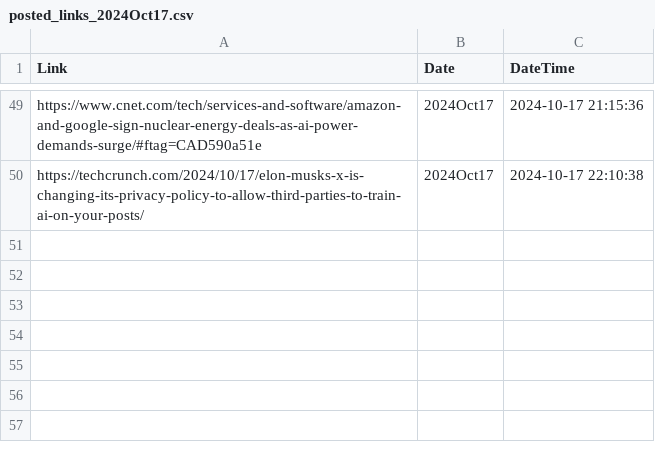
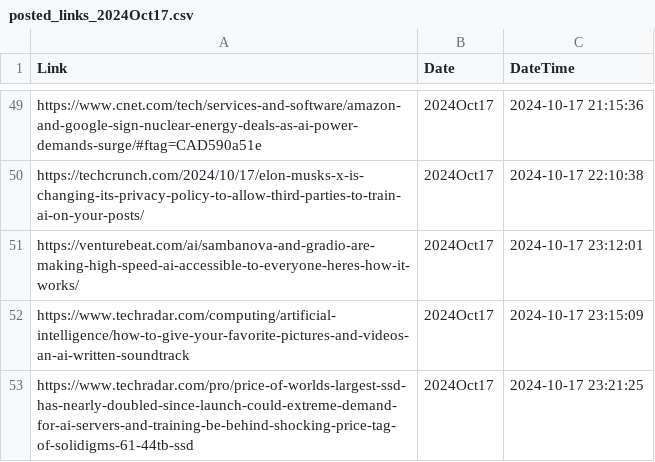
Before and after one commit to prblsing/TechInsightX, a CSV file: etc/ops/posted_links_2024Oct17.csv, drawn as a sheet; only a part is shown, gaps mark what is left out.

```diff
--- a/etc/ops/posted_links_2024Oct17.csv
+++ b/etc/ops/posted_links_2024Oct17.csv
@@ -50 +50,4 @@ https://www.cnet.com/tech/services-and-software/amazon-and-google-sign-nuclear-e
 https://techcrunch.com/2024/10/17/elon-musks-x-is-changing-its-privacy-policy-to-allow-third-parties-to-train-ai-on-your-posts/,2024Oct17,2024-10-17 22:10:38
+https://venturebeat.com/ai/sambanova-and-gradio-are-making-high-speed-ai-accessible-to-everyone-heres-how-it-works/,2024Oct17,2024-10-17 23:12:01
+https://www.techradar.com/computing/artificial-intelligence/how-to-give-your-favorite-pictures-and-videos-an-ai-written-soundtrack,2024Oct17,2024-10-17 23:15:09
+https://www.techradar.com/pro/price-of-worlds-largest-ssd-has-nearly-doubled-since-launch-could-extreme-demand-for-ai-servers-and-training-be-behind-shocking-price-tag-of-solidigms-61-44tb-ssd,2024Oct17,2024-10-17 23:21:25
```
Also changed, not shown: 1 other file.
